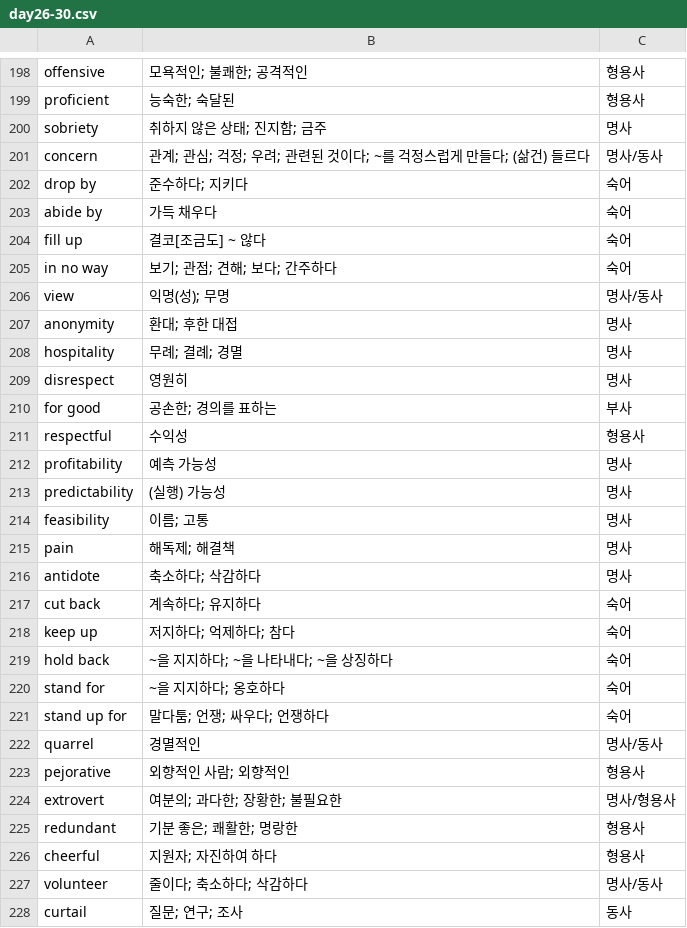
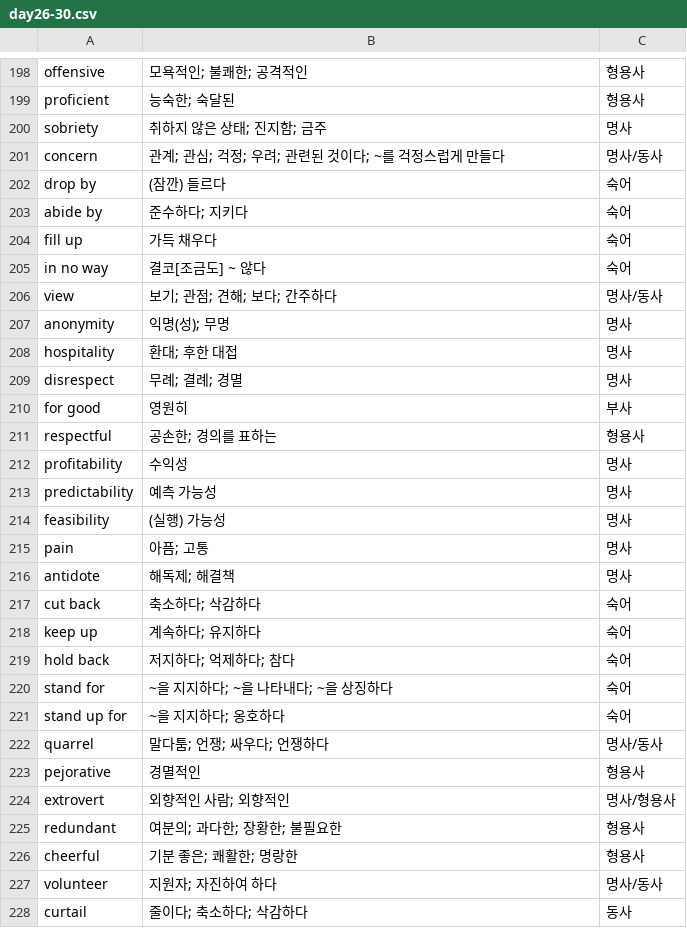
Before and after one commit to gharm555/english-voca, a CSV file: day26-30.csv, drawn as a sheet; only a part is shown, gaps mark what is left out; the diff covers the shown part only.

```diff
--- a/day26-30.csv
+++ b/day26-30.csv
@@ -200,29 +200,29 @@
 "sobriety","취하지 않은 상태; 진지함; 금주","명사"
-"concern","관계; 관심; 걱정; 우려; 관련된 것이다; ~를 걱정스럽게 만들다; (삶건) 들르다","명사/동사"
-"drop by","준수하다; 지키다","숙어"
-"abide by","가득 채우다","숙어"
-"fill up","결코[조금도] ~ 않다","숙어"
-"in no way","보기; 관점; 견해; 보다; 간주하다","숙어"
-"view","익명(성); 무명","명사/동사"
-"anonymity","환대; 후한 대접","명사"
-"hospitality","무례; 결례; 경멸","명사"
-"disrespect","영원히","명사"
-"for good","공손한; 경의를 표하는","부사"
-"respectful","수익성","형용사"
-"profitability","예측 가능성","명사"
-"predictability","(실행) 가능성","명사"
-"feasibility","이름; 고통","명사"
-"pain","해독제; 해결책","명사"
-"antidote","축소하다; 삭감하다","명사"
-"cut back","계속하다; 유지하다","숙어"
-"keep up","저지하다; 억제하다; 참다","숙어"
-"hold back","~을 지지하다; ~을 나타내다; ~을 상징하다","숙어"
-"stand for","~을 지지하다; 옹호하다","숙어"
-"stand up for","말다툼; 언쟁; 싸우다; 언쟁하다","숙어"
-"quarrel","경멸적인","명사/동사"
-"pejorative","외향적인 사람; 외향적인","형용사"
-"extrovert","여분의; 과다한; 장황한; 불필요한","명사/형용사"
-"redundant","기분 좋은; 쾌활한; 명랑한","형용사"
-"cheerful","지원자; 자진하여 하다","형용사"
-"volunteer","줄이다; 축소하다; 삭감하다","명사/동사"
-"curtail","질문; 연구; 조사","동사"
+"concern","관계; 관심; 걱정; 우려; 관련된 것이다; ~를 걱정스럽게 만들다","명사/동사"
+"drop by","(잠깐) 들르다","숙어"
+"abide by","준수하다; 지키다","숙어"
+"fill up","가득 채우다","숙어"
+"in no way","결코[조금도] ~ 않다","숙어"
+"view","보기; 관점; 견해; 보다; 간주하다","명사/동사"
+"anonymity","익명(성); 무명","명사"
+"hospitality","환대; 후한 대접","명사"
+"disrespect","무례; 결례; 경멸","명사"
+"for good","영원히","부사"
+"respectful","공손한; 경의를 표하는","형용사"
+"profitability","수익성","명사"
+"predictability","예측 가능성","명사"
+"feasibility","(실행) 가능성","명사"
+"pain","아픔; 고통","명사"
+"antidote","해독제; 해결책","명사"
+"cut back","축소하다; 삭감하다","숙어"
+"keep up","계속하다; 유지하다","숙어"
+"hold back","저지하다; 억제하다; 참다","숙어"
+"stand for","~을 지지하다; ~을 나타내다; ~을 상징하다","숙어"
+"stand up for","~을 지지하다; 옹호하다","숙어"
+"quarrel","말다툼; 언쟁; 싸우다; 언쟁하다","명사/동사"
+"pejorative","경멸적인","형용사"
+"extrovert","외향적인 사람; 외향적인","명사/형용사"
+"redundant","여분의; 과다한; 장황한; 불필요한","형용사"
+"cheerful","기분 좋은; 쾌활한; 명랑한","형용사"
+"volunteer","지원자; 자진하여 하다","명사/동사"
+"curtail","줄이다; 축소하다; 삭감하다","동사"
```
Also changed, not shown: 50 edited cells elsewhere in this file.
